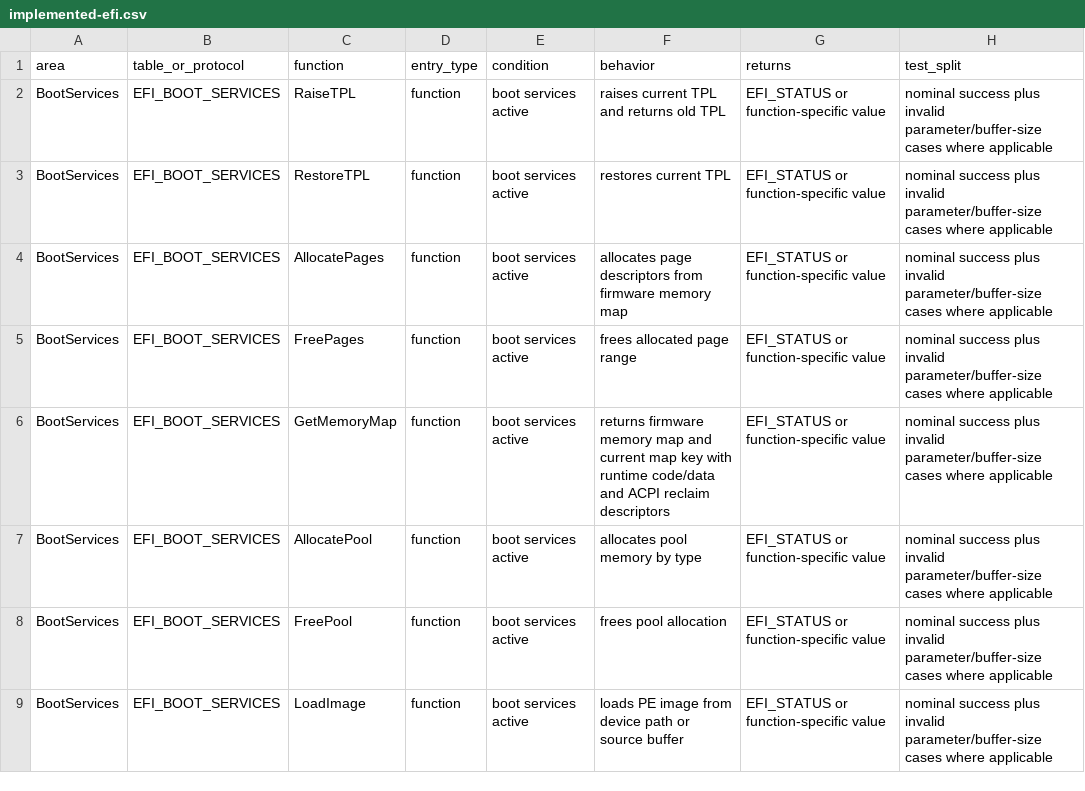
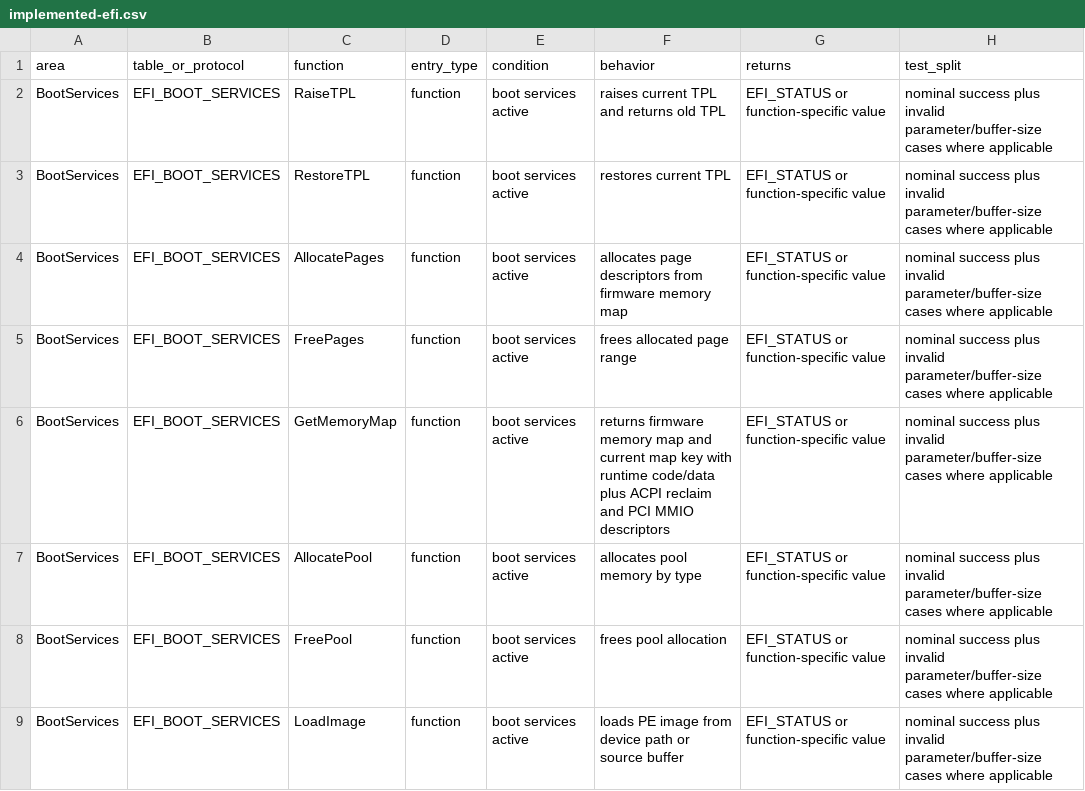
Before and after one commit to GenSayer/qemu-system-ia64, a CSV file: docs/ia64/implemented-efi.csv, drawn as a sheet; only a part is shown; the diff names each change by its address in the sheet, - before the commit and + after, or states it on an @@ line.

```diff
--- a/docs/ia64/implemented-efi.csv
+++ b/docs/ia64/implemented-efi.csv
-F6 (behavior): …runtime code/data and ACPI reclaim descriptors
+F6 (behavior): …runtime code/data plus ACPI reclaim and PCI MMIO descriptors
```
Also changed, not shown: docs/ia64/implemented-acpi.csv, 14 other files.
